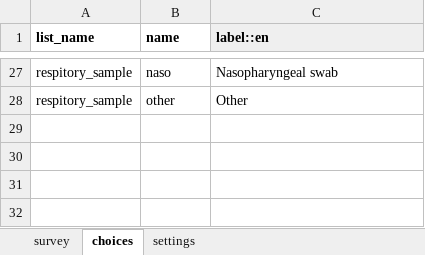
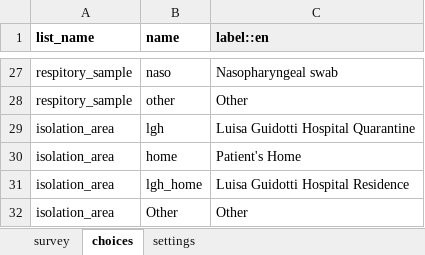
Before and after one commit to ronna/config-lgh, an Excel workbook: forms/app/form_a0.xlsx, sheet choices, drawn as a sheet; only a part is shown, gaps mark what is left out; values as stored, in another font and other column widths than the file's, no borders; the diff names each change by its address in the sheet, - before the commit and + after, or states it on an @@ line.

Commit message:
Update form_a0.xlsx

```diff
--- a/forms/app/form_a0.xlsx (sheet choices)
+++ b/forms/app/form_a0.xlsx (sheet choices)
+row 29: isolation_area | lgh | Luisa Guidotti Hospital Quarantine
+row 30: isolation_area | home | Patient's Home
+row 31: isolation_area | lgh_home | Luisa Guidotti Hospital Residence
+row 32: isolation_area | Other | Other
```
Also changed, not shown: sheet survey, sheet settings.
